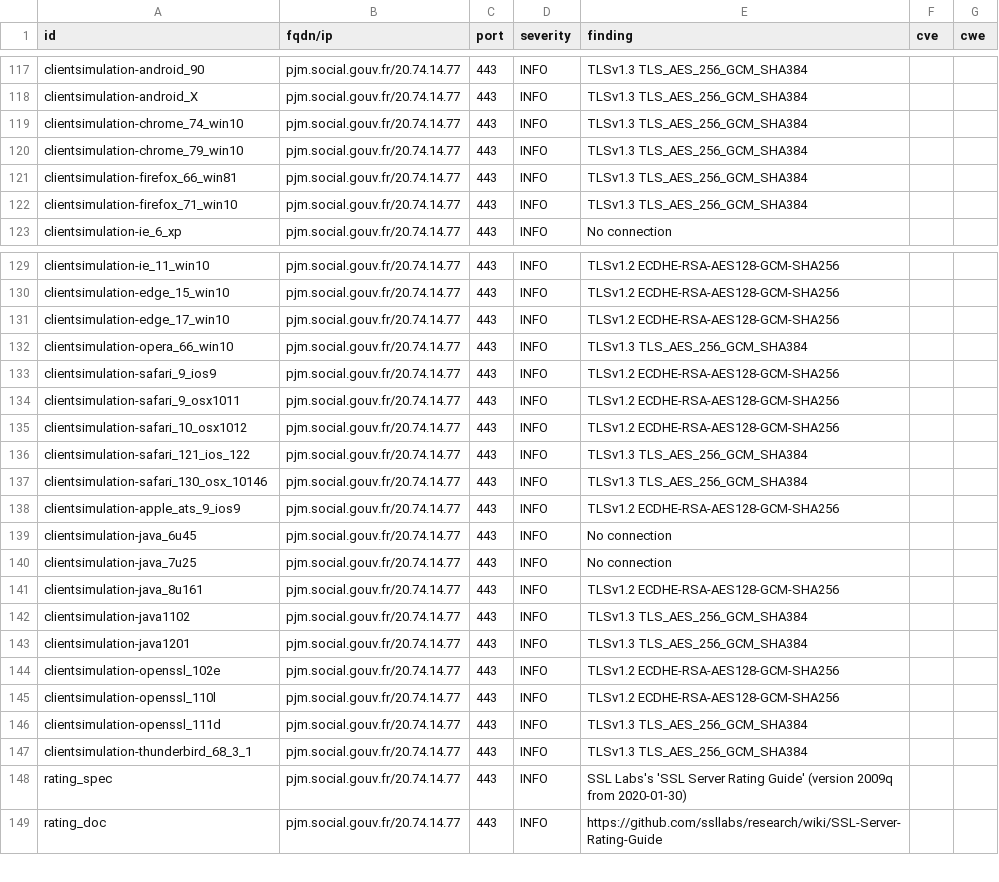
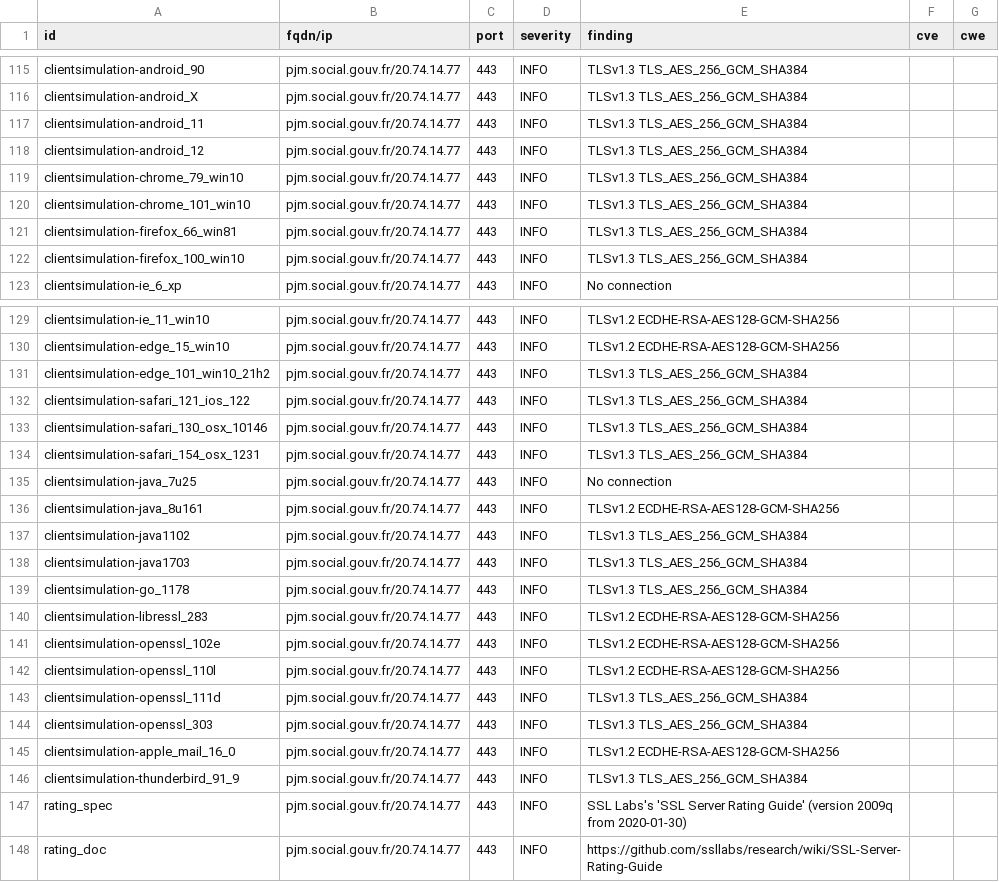
Before and after one commit to ClementNumericite/dashlord, a CSV file: results/aHR0cHM6Ly9wam0uc29jaWFsLmdvdXYuZnI=/testssl.csv, drawn as a sheet; only a part is shown, gaps mark what is left out; the diff covers the shown part only.

Commit message:
update: https://pjm.social.gouv.fr

```diff
--- a/results/aHR0cHM6Ly9wam0uc29jaWFsLmdvdXYuZnI=/testssl.csv
+++ b/results/aHR0cHM6Ly9wam0uc29jaWFsLmdvdXYuZnI=/testssl.csv
@@ -118,6 +116,8 @@
 "clientsimulation-android_X","pjm.social.gouv.fr/20.74.14.77","443","INFO","TLSv1.3 TLS_AES_256_GCM_SHA384","",""
-"clientsimulation-chrome_74_win10","pjm.social.gouv.fr/20.74.14.77","443","INFO","TLSv1.3 TLS_AES_256_GCM_SHA384","",""
+"clientsimulation-android_11","pjm.social.gouv.fr/20.74.14.77","443","INFO","TLSv1.3 TLS_AES_256_GCM_SHA384","",""
+"clientsimulation-android_12","pjm.social.gouv.fr/20.74.14.77","443","INFO","TLSv1.3 TLS_AES_256_GCM_SHA384","",""
 "clientsimulation-chrome_79_win10","pjm.social.gouv.fr/20.74.14.77","443","INFO","TLSv1.3 TLS_AES_256_GCM_SHA384","",""
+"clientsimulation-chrome_101_win10","pjm.social.gouv.fr/20.74.14.77","443","INFO","TLSv1.3 TLS_AES_256_GCM_SHA384","",""
 "clientsimulation-firefox_66_win81","pjm.social.gouv.fr/20.74.14.77","443","INFO","TLSv1.3 TLS_AES_256_GCM_SHA384","",""
-"clientsimulation-firefox_71_win10","pjm.social.gouv.fr/20.74.14.77","443","INFO","TLSv1.3 TLS_AES_256_GCM_SHA384","",""
+"clientsimulation-firefox_100_win10","pjm.social.gouv.fr/20.74.14.77","443","INFO","TLSv1.3 TLS_AES_256_GCM_SHA384","",""
 "clientsimulation-ie_6_xp","pjm.social.gouv.fr/20.74.14.77","443","INFO","No connection","",""
@@ -130,11 +130,6 @@
 "clientsimulation-edge_15_win10","pjm.social.gouv.fr/20.74.14.77","443","INFO","TLSv1.2 ECDHE-RSA-AES128-GCM-SHA256","",""
-"clientsimulation-edge_17_win10","pjm.social.gouv.fr/20.74.14.77","443","INFO","TLSv1.2 ECDHE-RSA-AES128-GCM-SHA256","",""
-"clientsimulation-opera_66_win10","pjm.social.gouv.fr/20.74.14.77","443","INFO","TLSv1.3 TLS_AES_256_GCM_SHA384","",""
-"clientsimulation-safari_9_ios9","pjm.social.gouv.fr/20.74.14.77","443","INFO","TLSv1.2 ECDHE-RSA-AES128-GCM-SHA256","",""
-"clientsimulation-safari_9_osx1011","pjm.social.gouv.fr/20.74.14.77","443","INFO","TLSv1.2 ECDHE-RSA-AES128-GCM-SHA256","",""
-"clientsimulation-safari_10_osx1012","pjm.social.gouv.fr/20.74.14.77","443","INFO","TLSv1.2 ECDHE-RSA-AES128-GCM-SHA256","",""
+"clientsimulation-edge_101_win10_21h2","pjm.social.gouv.fr/20.74.14.77","443","INFO","TLSv1.3 TLS_AES_256_GCM_SHA384","",""
 "clientsimulation-safari_121_ios_122","pjm.social.gouv.fr/20.74.14.77","443","INFO","TLSv1.3 TLS_AES_256_GCM_SHA384","",""
 "clientsimulation-safari_130_osx_10146","pjm.social.gouv.fr/20.74.14.77","443","INFO","TLSv1.3 TLS_AES_256_GCM_SHA384","",""
-"clientsimulation-apple_ats_9_ios9","pjm.social.gouv.fr/20.74.14.77","443","INFO","TLSv1.2 ECDHE-RSA-AES128-GCM-SHA256","",""
-"clientsimulation-java_6u45","pjm.social.gouv.fr/20.74.14.77","443","INFO","No connection","",""
+"clientsimulation-safari_154_osx_1231","pjm.social.gouv.fr/20.74.14.77","443","INFO","TLSv1.3 TLS_AES_256_GCM_SHA384","",""
 "clientsimulation-java_7u25","pjm.social.gouv.fr/20.74.14.77","443","INFO","No connection","",""
@@ -142,3 +137,5 @@
 "clientsimulation-java1102","pjm.social.gouv.fr/20.74.14.77","443","INFO","TLSv1.3 TLS_AES_256_GCM_SHA384","",""
-"clientsimulation-java1201","pjm.social.gouv.fr/20.74.14.77","443","INFO","TLSv1.3 TLS_AES_256_GCM_SHA384","",""
+"clientsimulation-java1703","pjm.social.gouv.fr/20.74.14.77","443","INFO","TLSv1.3 TLS_AES_256_GCM_SHA384","",""
+"clientsimulation-go_1178","pjm.social.gouv.fr/20.74.14.77","443","INFO","TLSv1.3 TLS_AES_256_GCM_SHA384","",""
+"clientsimulation-libressl_283","pjm.social.gouv.fr/20.74.14.77","443","INFO","TLSv1.2 ECDHE-RSA-AES128-GCM-SHA256","",""
 "clientsimulation-openssl_102e","pjm.social.gouv.fr/20.74.14.77","443","INFO","TLSv1.2 ECDHE-RSA-AES128-GCM-SHA256","",""
@@ -146,3 +143,5 @@
 "clientsimulation-openssl_111d","pjm.social.gouv.fr/20.74.14.77","443","INFO","TLSv1.3 TLS_AES_256_GCM_SHA384","",""
-"clientsimulation-thunderbird_68_3_1","pjm.social.gouv.fr/20.74.14.77","443","INFO","TLSv1.3 TLS_AES_256_GCM_SHA384","",""
+"clientsimulation-openssl_303","pjm.social.gouv.fr/20.74.14.77","443","INFO","TLSv1.3 TLS_AES_256_GCM_SHA384","",""
+"clientsimulation-apple_mail_16_0","pjm.social.gouv.fr/20.74.14.77","443","INFO","TLSv1.2 ECDHE-RSA-AES128-GCM-SHA256","",""
+"clientsimulation-thunderbird_91_9","pjm.social.gouv.fr/20.74.14.77","443","INFO","TLSv1.3 TLS_AES_256_GCM_SHA384","",""
 "rating_spec","pjm.social.gouv.fr/20.74.14.77","443","INFO","SSL Labs's 'SSL Server Rating Guide' (version 2009q from 2020-01-30)","",""
```
Also changed, not shown: 2 removed rows and 2 edited cells elsewhere in this file, 15 other files.
